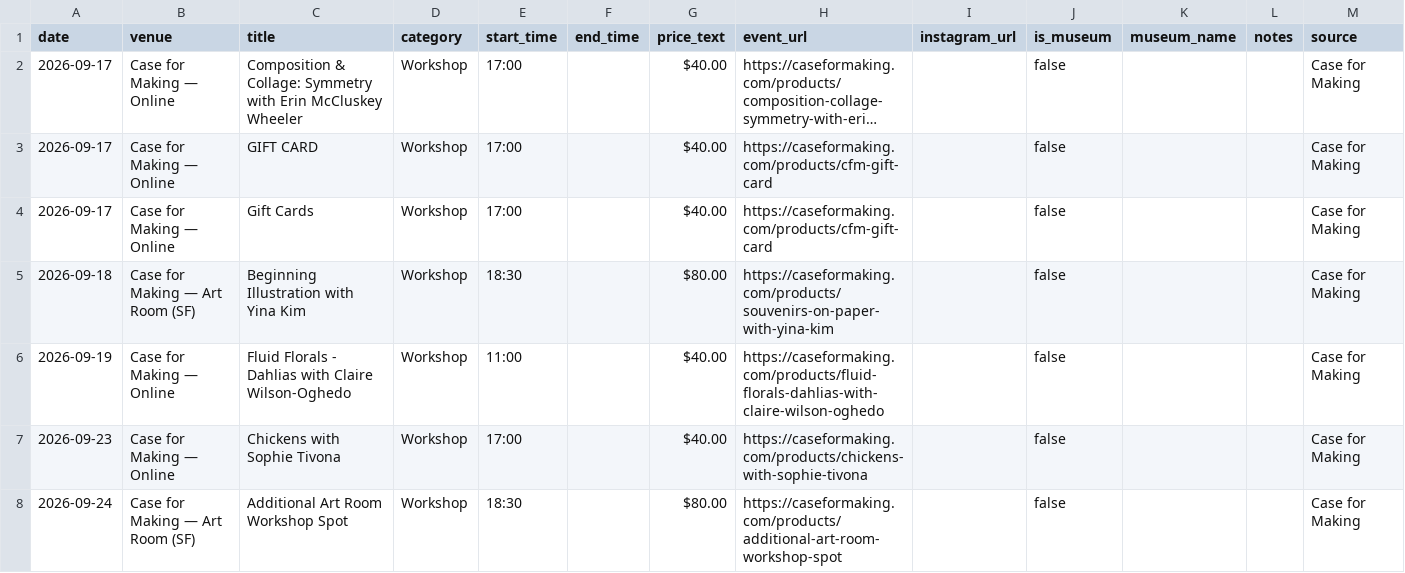
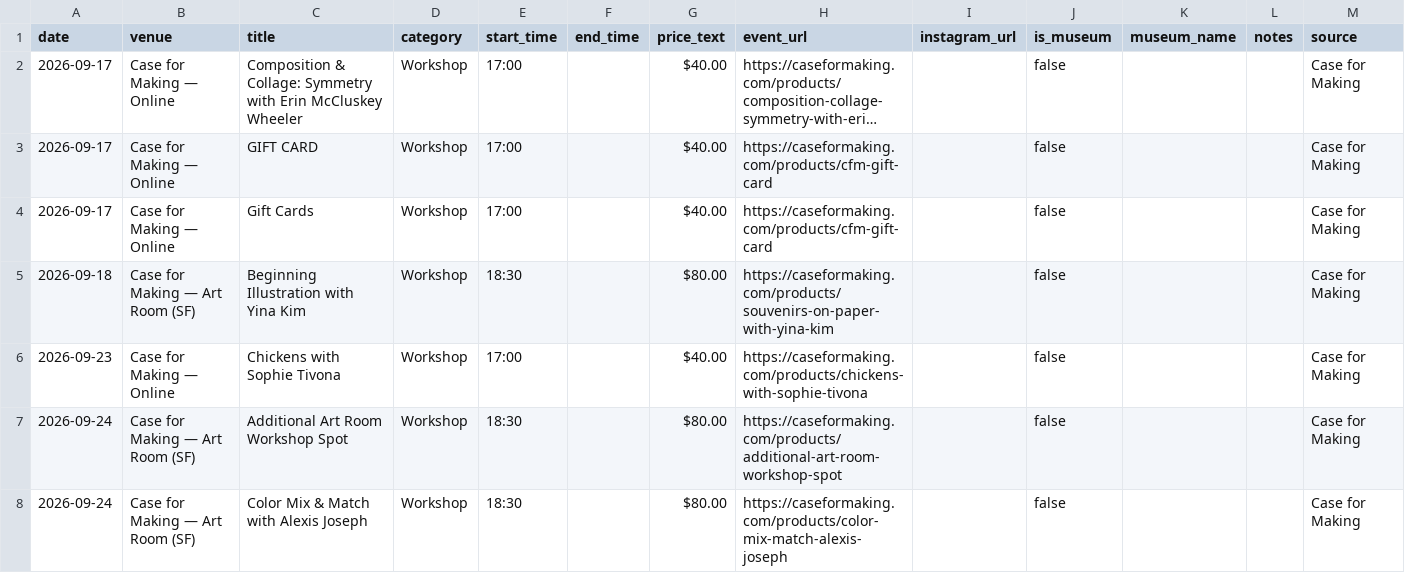
Before and after one commit to obstacleb/artlinks-data, a CSV file: case_events.csv, drawn as a sheet; only a part is shown; the shorter side is filled out with more unchanged rows; long unchanged cells end in ….

Commit message:
Update Case for Making events CSV

```diff
--- a/case_events.csv
+++ b/case_events.csv
@@ -5,3 +5,2 @@ date,venue,title,category,start_time,end_time,price_text,event_url,instagram_url
 2026-09-18,Case for Making — Art Room (SF),Beginning Illustration with Yina Kim,Workshop,18:30,,$80.00,https://caseformaking.com/products/souvenirs-on-paper-with-yina-kim,,false,,,Case for Making
-2026-09-19,Case for Making — Online,Fluid Florals - Dahlias with Claire Wilson-Oghedo,Workshop,11:00,,$40.00,https://caseformaking.com/products/fluid-florals-dahlias-with-claire-wilson-oghedo,,false,,,Case for Making
 2026-09-23,Case for Making — Online,Chickens with Sophie Tivona,Workshop,17:00,,$40.00,https://caseformaking.com/products/chickens-with-sophie-tivona,,false,,,Case for Making
```
